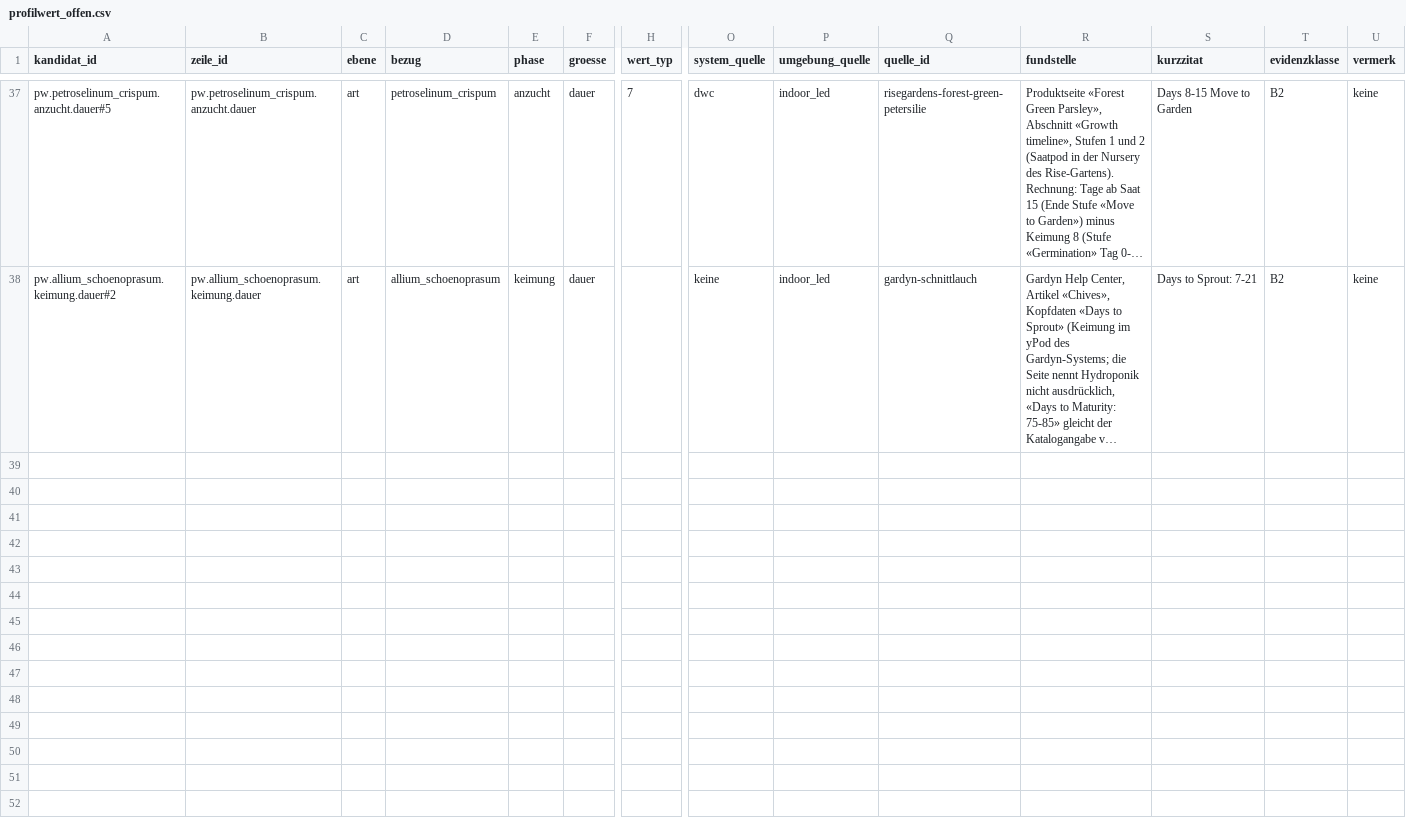
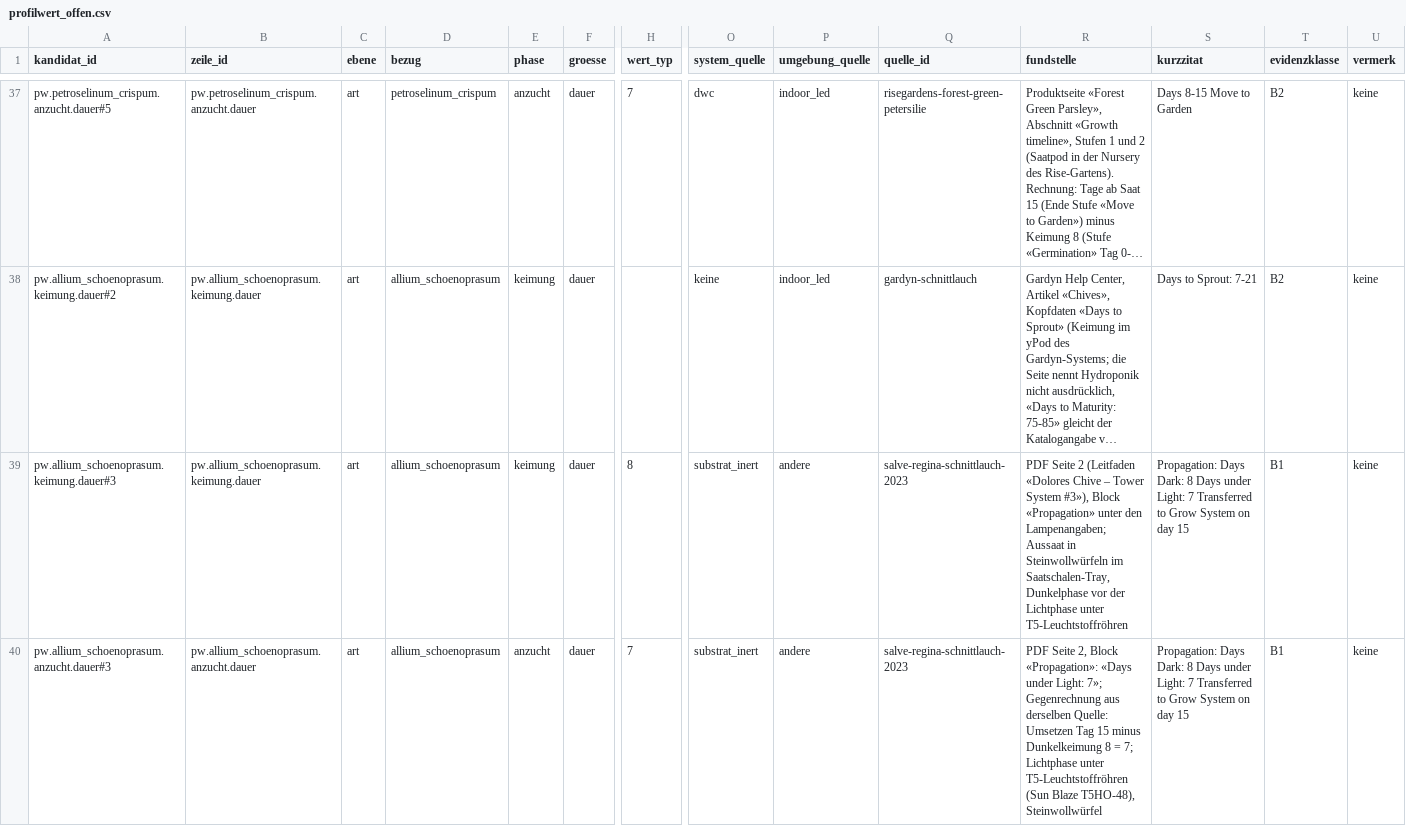
Before and after one commit to hydrovisor/hydrovisor.github.io, a CSV file: data/wissensbasis/kandidaten/teile/kraut_ausdauernd/profilwert_offen.csv, drawn as a sheet; only a part is shown, gaps mark what is left out; long unchanged cells end in …; rows hold the shown columns only; the diff names each change by its address in the sheet, - before the commit and + after, or states it on an @@ line.

```diff
--- a/data/wissensbasis/kandidaten/teile/kraut_ausdauernd/profilwert_offen.csv
+++ b/data/wissensbasis/kandidaten/teile/kraut_ausdauernd/profilwert_offen.csv
+row 39: pw.allium_schoenoprasum.keimung.dauer#3 | pw.allium_schoenoprasum.keimung.dauer | art | allium_schoenoprasum | keimung | dauer | 8 | substrat_inert | andere | salve-regina-schnittlauch-2023 | PDF Seite 2 (Leitfaden «Dolores Chive – Tower System #3»), Block «Propagation» unter den Lampenangaben; Aussaat in Steinwollwürfeln im Saatschalen-Tray, Dunkelphase vor der Lichtphase unter T5-Leuchtstoffröhren | Propagation: Days Dark: 8 Days under Light: 7 Transferred to Grow System on day 15 | B1 | keine
+row 40: pw.allium_schoenoprasum.anzucht.dauer#3 | pw.allium_schoenoprasum.anzucht.dauer | art | allium_schoenoprasum | anzucht | dauer | 7 | substrat_inert | andere | salve-regina-schnittlauch-2023 | PDF Seite 2, Block «Propagation»: «Days under Light: 7»; Gegenrechnung aus derselben Quelle: Umsetzen Tag 15 minus Dunkelkeimung 8 = 7; Lichtphase unter T5-Leuchtstoffröhren (Sun Blaze T5HO-48), Steinwollwürfel | Propagation: Days Dark: 8 Days under Light: 7 Transferred to Grow System on day 15 | B1 | keine
```
Also changed, not shown: data/wissensbasis/kandidaten/teile/blattsalat/profilwert_offen.csv, data/wissensbasis/kandidaten/teile/fruchtgemuese/profilwert_offen.csv, 9 other files.
